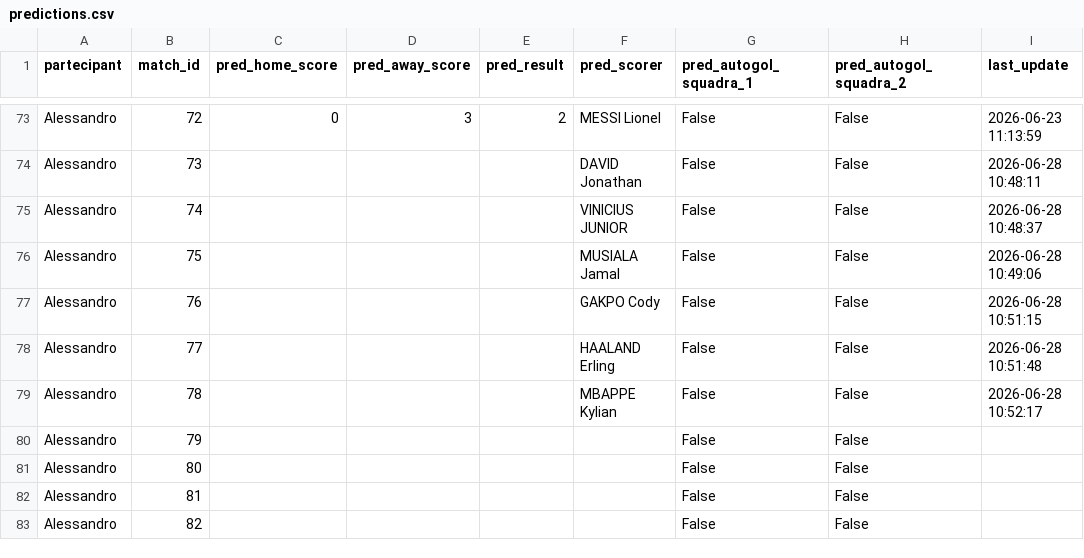
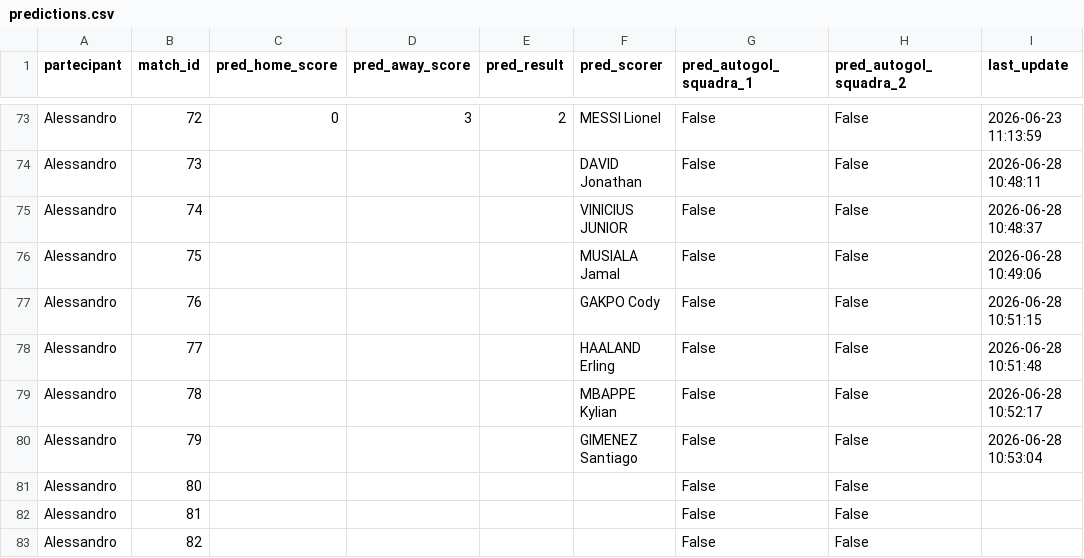
Before and after one commit to andreapoi/INNIAREBACK, a CSV file: data/predictions.csv, drawn as a sheet; only a part is shown, gaps mark what is left out.

Commit message:
Update prediction schema/data - 2026-06-28 10:53:04

```diff
--- a/data/predictions.csv
+++ b/data/predictions.csv
@@ -79,3 +79,3 @@ Alessandro,77,,,,HAALAND Erling,False,False,2026-06-28 10:51:48
 Alessandro,78,,,,MBAPPE Kylian,False,False,2026-06-28 10:52:17
-Alessandro,79,,,,,False,False,
+Alessandro,79,,,,GIMENEZ Santiago,False,False,2026-06-28 10:53:04
 Alessandro,80,,,,,False,False,
```
